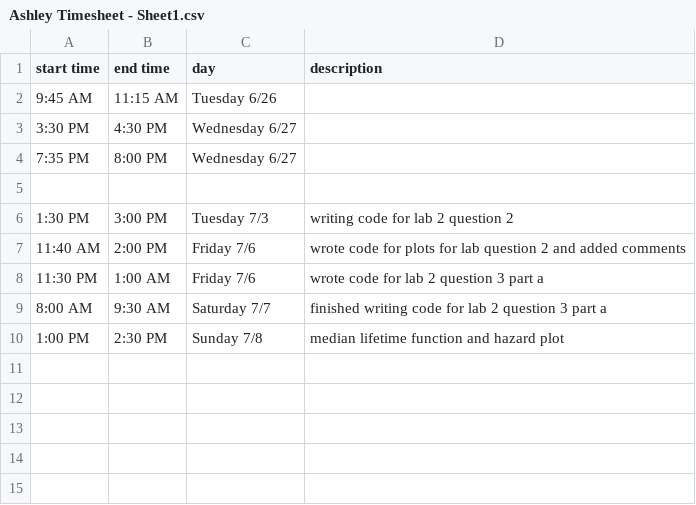
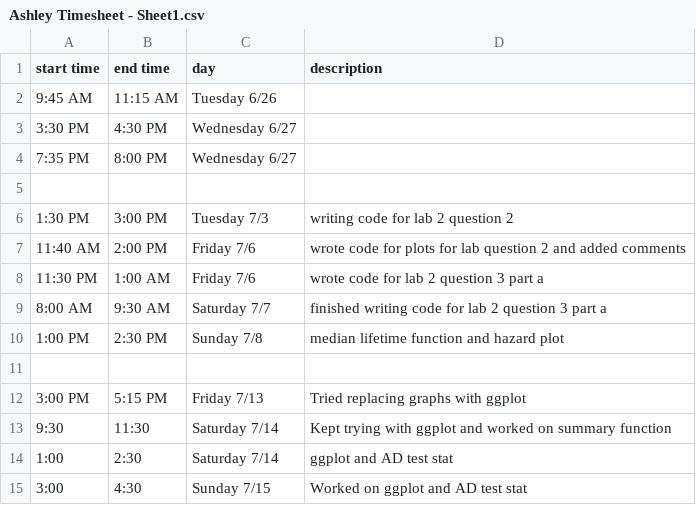
Before and after one commit to shannonpileggi/SP18--RSurvival, a CSV file: Ashley Timesheet - Sheet1.csv, drawn as a sheet; the diff names each change by its address in the sheet, - before the commit and + after, or states it on an @@ line.

Commit message:
Changed plots to ggplot, started AD

```diff
--- a/Ashley Timesheet - Sheet1.csv
+++ b/Ashley Timesheet - Sheet1.csv
+row 11: (empty)
+row 12: 3:00 PM | 5:15 PM | Friday 7/13 | Tried replacing graphs with ggplot
+row 13: 9:30 | 11:30 | Saturday 7/14 | Kept trying with ggplot and worked on summary function
+row 14: 1:00 | 2:30 | Saturday 7/14 | ggplot and AD test stat
+row 15: 3:00 | 4:30 | Sunday 7/15 | Worked on ggplot and AD test stat
```
Also changed, not shown: 3 other files.
